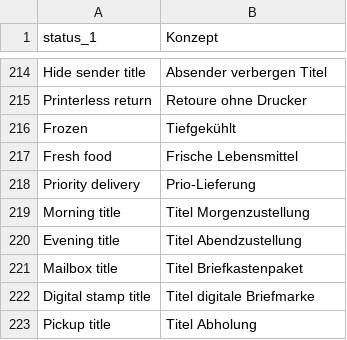
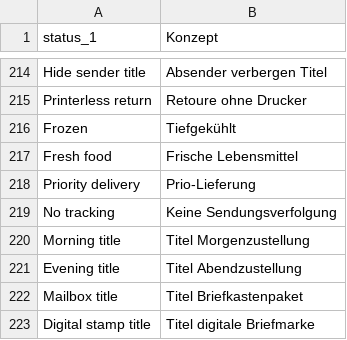
Before and after one commit to myparcelnl/magento, a CSV file: i18n/de_DE.csv, drawn as a sheet; only a part is shown, gaps mark what is left out; the shorter side is filled out with more unchanged rows; the diff names each change by its address in the sheet, - before the commit and + after, or states it on an @@ line.

```diff
--- a/i18n/de_DE.csv
+++ b/i18n/de_DE.csv
+row 219: No tracking | Keine Sendungsverfolgung
```
Also changed, not shown: i18n/da_DK.csv, i18n/fr_FR.csv, 15 other files.
